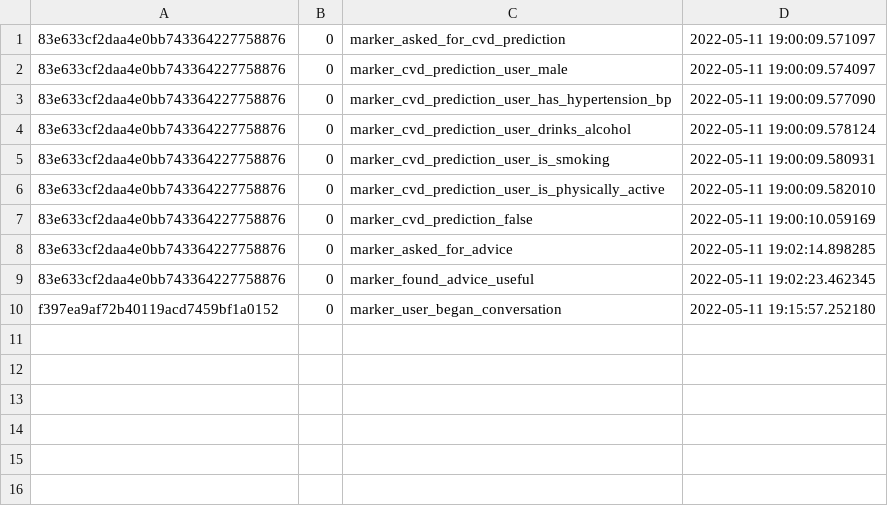
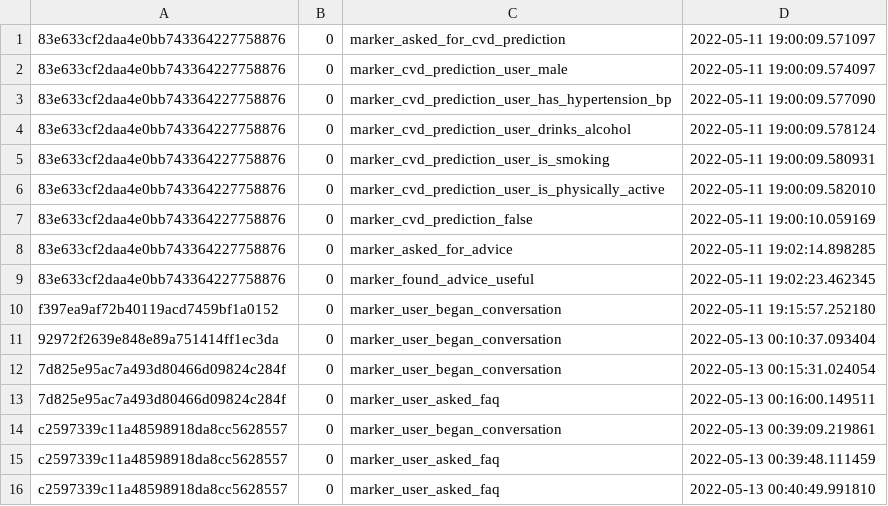
Before and after one commit to bianca-paula/BachelorThesis, a CSV file: rasa-chatbot/markers_values.csv, drawn as a sheet; the diff names each change by its address in the sheet, - before the commit and + after, or states it on an @@ line.

```diff
--- a/rasa-chatbot/markers_values.csv
+++ b/rasa-chatbot/markers_values.csv
+row 11: 92972f2639e848e89a751414ff1ec3da | 0 | marker_user_began_conversation | 2022-05-13 00:10:37.093404
+row 12: 7d825e95ac7a493d80466d09824c284f | 0 | marker_user_began_conversation | 2022-05-13 00:15:31.024054
+row 13: 7d825e95ac7a493d80466d09824c284f | 0 | marker_user_asked_faq | 2022-05-13 00:16:00.149511
+row 14: c2597339c11a48598918da8cc5628557 | 0 | marker_user_began_conversation | 2022-05-13 00:39:09.219861
+row 15: c2597339c11a48598918da8cc5628557 | 0 | marker_user_asked_faq | 2022-05-13 00:39:48.111459
+row 16: c2597339c11a48598918da8cc5628557 | 0 | marker_user_asked_faq | 2022-05-13 00:40:49.991810
```
Also changed, not shown: 8 other files.
